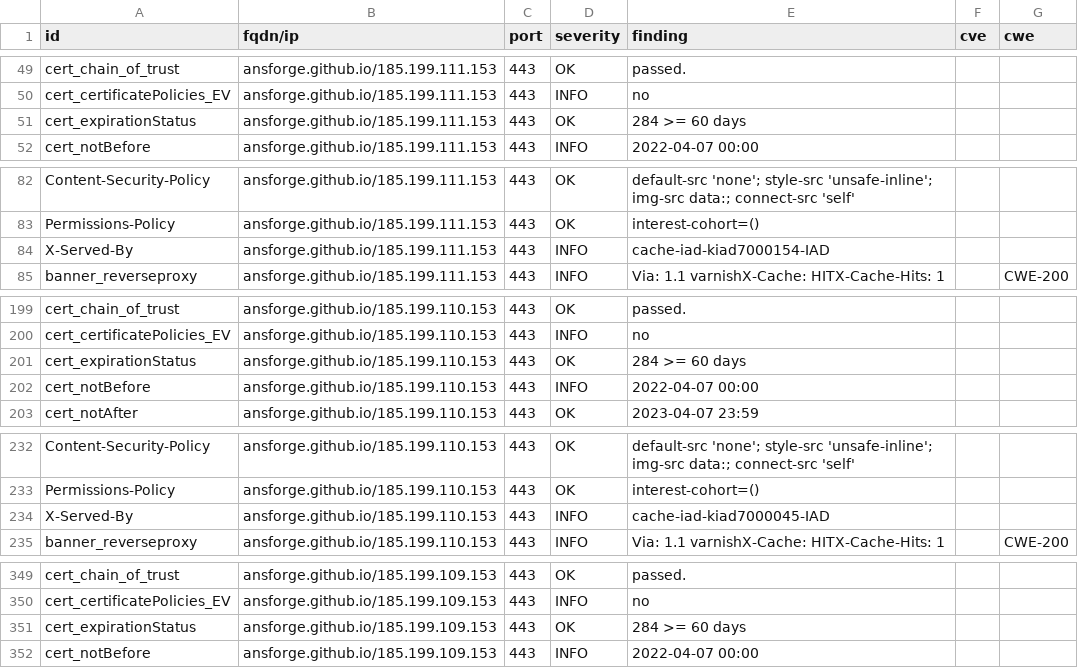
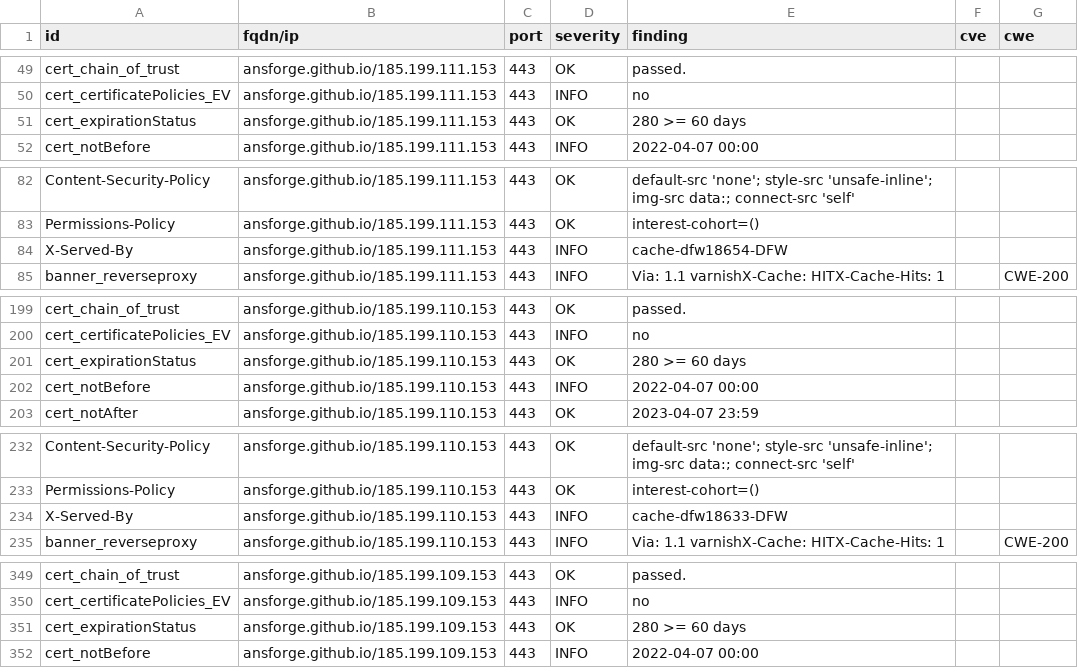
Before and after one commit to ansforge/dashlord, a CSV file: results/aHR0cHM6Ly9hbnNmb3JnZS5naXRodWIuaW8vRG9jdW1lbnRhdGlvbi8=/testssl.csv, drawn as a sheet; only a part is shown, gaps mark what is left out; the diff covers the shown part only.

```diff
--- a/results/aHR0cHM6Ly9hbnNmb3JnZS5naXRodWIuaW8vRG9jdW1lbnRhdGlvbi8=/testssl.csv
+++ b/results/aHR0cHM6Ly9hbnNmb3JnZS5naXRodWIuaW8vRG9jdW1lbnRhdGlvbi8=/testssl.csv
@@ -50,3 +50,3 @@
 "cert_certificatePolicies_EV","ansforge.github.io/185.199.111.153","443","INFO","no","",""
-"cert_expirationStatus","ansforge.github.io/185.199.111.153","443","OK","284 >= 60 days","",""
+"cert_expirationStatus","ansforge.github.io/185.199.111.153","443","OK","280 >= 60 days","",""
 "cert_notBefore","ansforge.github.io/185.199.111.153","443","INFO","2022-04-07 00:00","",""
@@ -83,3 +83,3 @@
 "Permissions-Policy","ansforge.github.io/185.199.111.153","443","OK","interest-cohort=()","",""
-"X-Served-By","ansforge.github.io/185.199.111.153","443","INFO","cache-iad-kiad7000154-IAD","",""
+"X-Served-By","ansforge.github.io/185.199.111.153","443","INFO","cache-dfw18654-DFW","",""
 "banner_reverseproxy","ansforge.github.io/185.199.111.153","443","INFO","Via: 1.1 varnishX-Cache: HITX-Cache-Hits: 1","","CWE-200"
@@ -200,3 +200,3 @@
 "cert_certificatePolicies_EV","ansforge.github.io/185.199.110.153","443","INFO","no","",""
-"cert_expirationStatus","ansforge.github.io/185.199.110.153","443","OK","284 >= 60 days","",""
+"cert_expirationStatus","ansforge.github.io/185.199.110.153","443","OK","280 >= 60 days","",""
 "cert_notBefore","ansforge.github.io/185.199.110.153","443","INFO","2022-04-07 00:00","",""
@@ -233,3 +233,3 @@
 "Permissions-Policy","ansforge.github.io/185.199.110.153","443","OK","interest-cohort=()","",""
-"X-Served-By","ansforge.github.io/185.199.110.153","443","INFO","cache-iad-kiad7000045-IAD","",""
+"X-Served-By","ansforge.github.io/185.199.110.153","443","INFO","cache-dfw18633-DFW","",""
 "banner_reverseproxy","ansforge.github.io/185.199.110.153","443","INFO","Via: 1.1 varnishX-Cache: HITX-Cache-Hits: 1","","CWE-200"
@@ -350,3 +350,3 @@
 "cert_certificatePolicies_EV","ansforge.github.io/185.199.109.153","443","INFO","no","",""
-"cert_expirationStatus","ansforge.github.io/185.199.109.153","443","OK","284 >= 60 days","",""
+"cert_expirationStatus","ansforge.github.io/185.199.109.153","443","OK","280 >= 60 days","",""
 "cert_notBefore","ansforge.github.io/185.199.109.153","443","INFO","2022-04-07 00:00","",""
```
Also changed, not shown: 16 edited cells elsewhere in this file, 10 other files.
